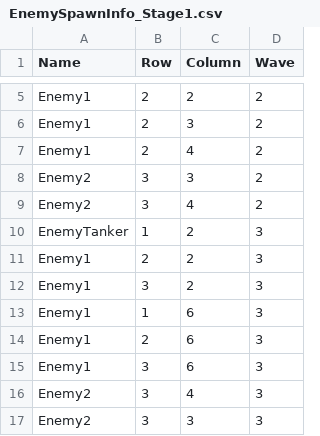
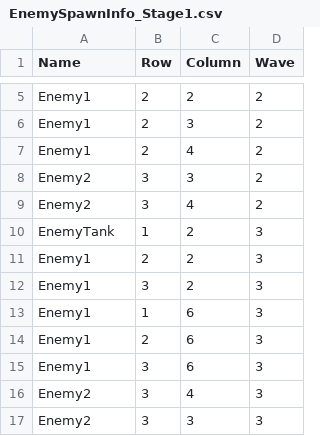
Before and after one commit to Minbs/AKASA_Project, a CSV file: Assets/Resources/Datas/EnemySpawnInfo/EnemySpawnInfo_Stage1.csv, drawn as a sheet; only a part is shown, gaps mark what is left out.

```diff
--- a/Assets/Resources/Datas/EnemySpawnInfo/EnemySpawnInfo_Stage1.csv
+++ b/Assets/Resources/Datas/EnemySpawnInfo/EnemySpawnInfo_Stage1.csv
@@ -9,3 +9,3 @@ Enemy2,3,3,2
 Enemy2,3,4,2
-EnemyTanker,1,2,3
+EnemyTank,1,2,3
 Enemy1,2,2,3
```
Also changed, not shown: Assets/Resources/LevelDesignDataList.xlsx - Enemy_AStatus.csv, Assets/Resources/LevelDesignDataList.xlsx - Enemy_BStatus.csv, 5 other files.
